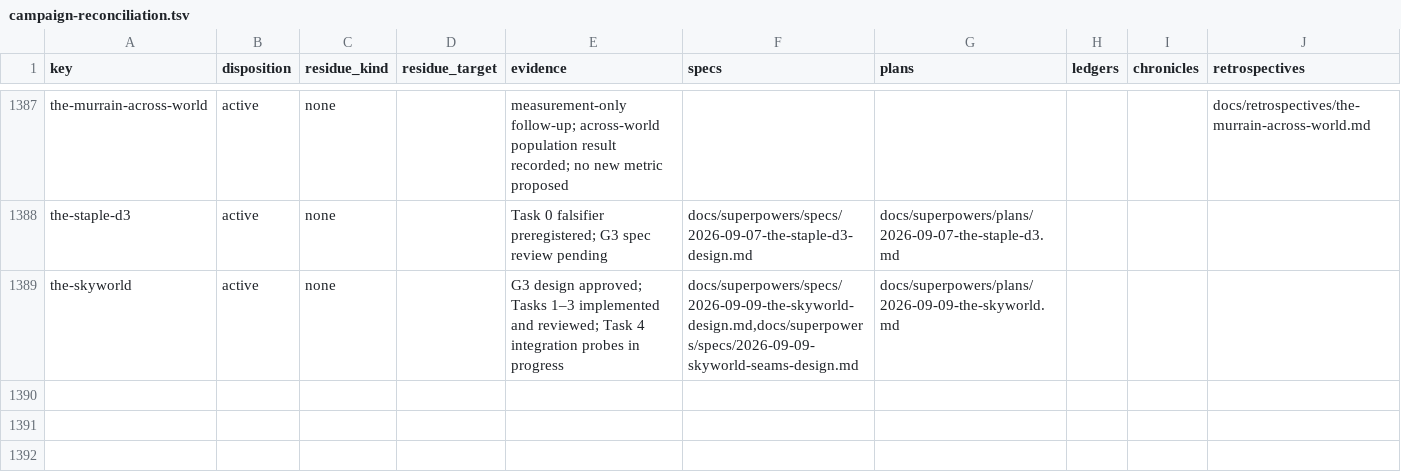
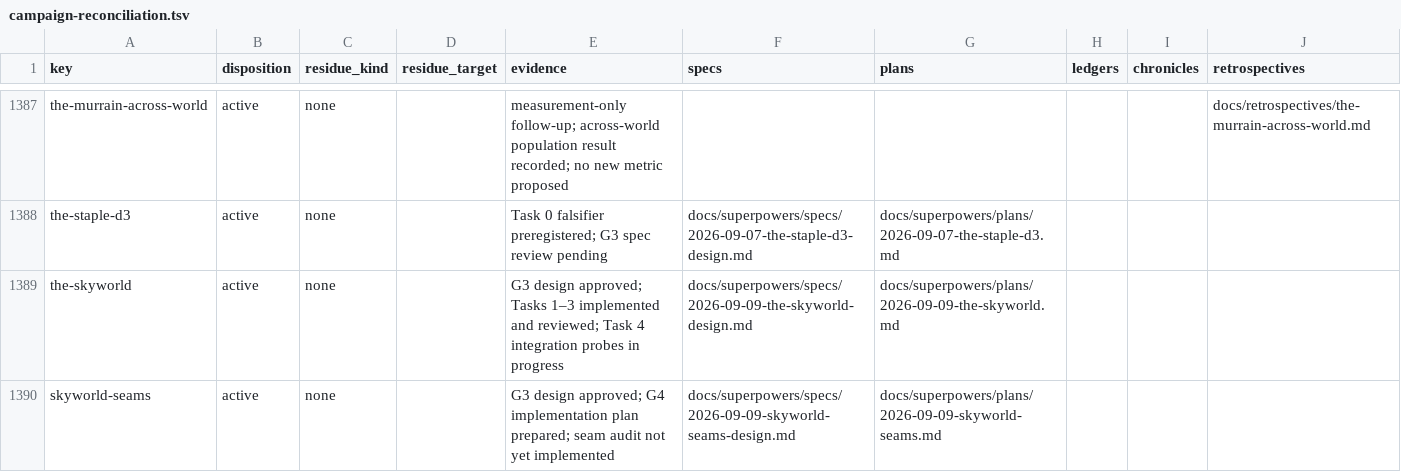
Before and after one commit to hornvale/hornvale, a TSV file: docs/audits/campaign-reconciliation.tsv, drawn as a sheet; only a part is shown, gaps mark what is left out.

Commit message:
docs: plan Skyworld seam audit

```diff
--- a/docs/audits/campaign-reconciliation.tsv
+++ b/docs/audits/campaign-reconciliation.tsv
@@ -1388,2 +1388,3 @@ the-murrain-across-world	active	none		measurement-only follow-up; across-world p
 the-staple-d3	active	none		Task 0 falsifier preregistered; G3 spec review pending	docs/superpowers/specs/2026-09-07-the-staple-d3-design.md	docs/superpowers/plans/2026-09-07-the-staple-d3.md			
-the-skyworld	active	none		G3 design approved; Tasks 1–3 implemented and reviewed; Task 4 integration probes in progress	docs/superpowers/specs/2026-09-09-the-skyworld-design.md,docs/superpowers/specs/2026-09-09-skyworld-seams-design.md	docs/superpowers/plans/2026-09-09-the-skyworld.md			
+the-skyworld	active	none		G3 design approved; Tasks 1–3 implemented and reviewed; Task 4 integration probes in progress	docs/superpowers/specs/2026-09-09-the-skyworld-design.md	docs/superpowers/plans/2026-09-09-the-skyworld.md			
+skyworld-seams	active	none		G3 design approved; G4 implementation plan prepared; seam audit not yet implemented	docs/superpowers/specs/2026-09-09-skyworld-seams-design.md	docs/superpowers/plans/2026-09-09-skyworld-seams.md			
```
Also changed, not shown: 2 other files.
